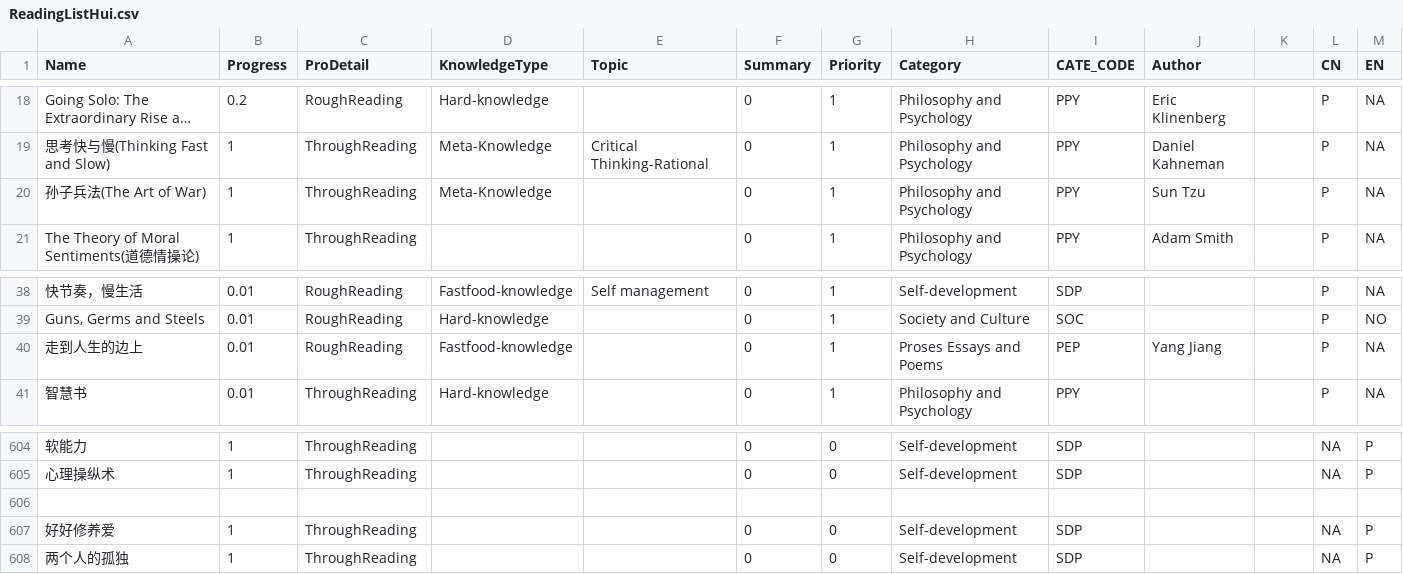
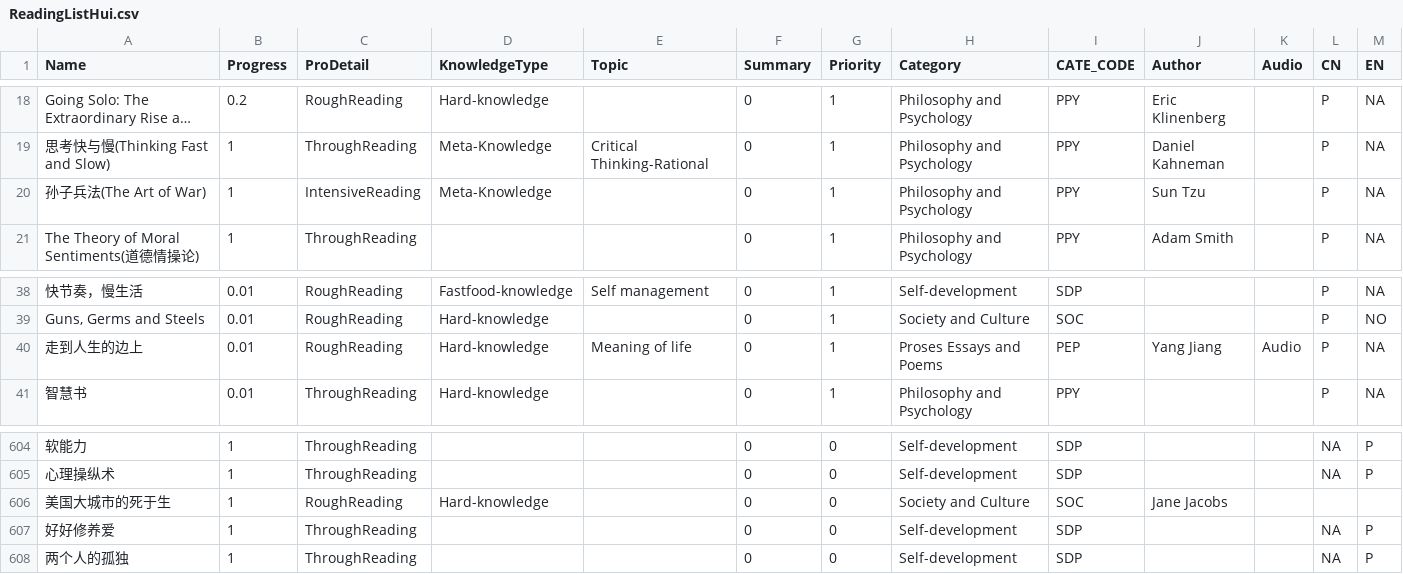
Before and after one commit to happyrabbit/hui1987.com, a CSV file: ReadingListHui.csv, drawn as a sheet; only a part is shown, gaps mark what is left out; long unchanged cells end in …; the diff names each change by its address in the sheet, - before the commit and + after, or states it on an @@ line.

Commit message:
reading notes

```diff
--- a/ReadingListHui.csv
+++ b/ReadingListHui.csv
-K1: (empty)
+K1: Audio
-C20 (ProDetail): ThroughReading
+C20 (ProDetail): IntensiveReading
-D40 (KnowledgeType): Fastfood-knowledge
+D40 (KnowledgeType): Hard-knowledge
-E40 (Topic): (empty)
+E40 (Topic): Meaning of life
-K40 (Audio): (empty)
+K40 (Audio): Audio
-row 606: (empty)
+row 606: 美国大城市的死于生 | 1 | RoughReading | Hard-knowledge |  | 0 | 0 | Society and Culture | SOC | Jane Jacobs
```
Also changed, not shown: 27 other files.
